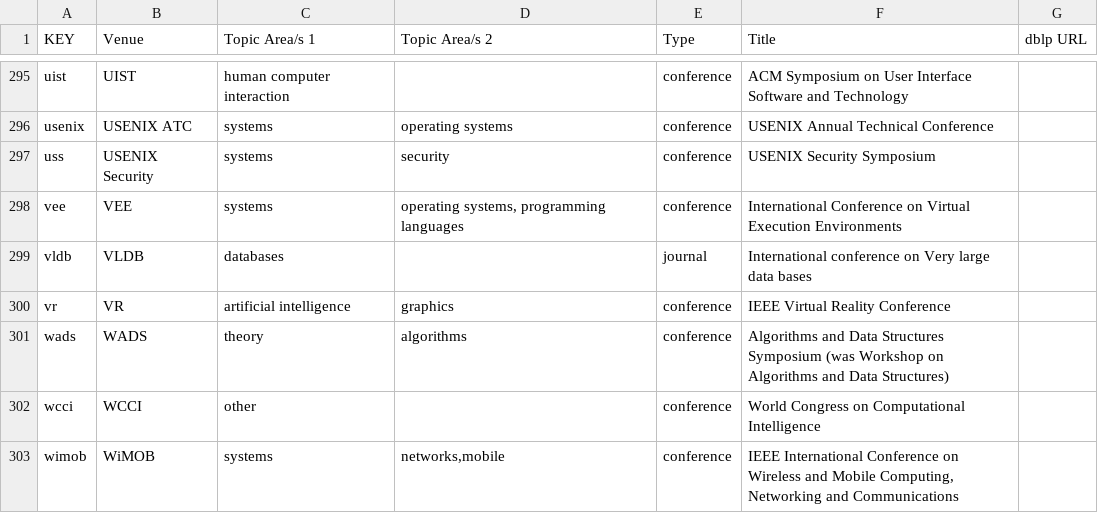
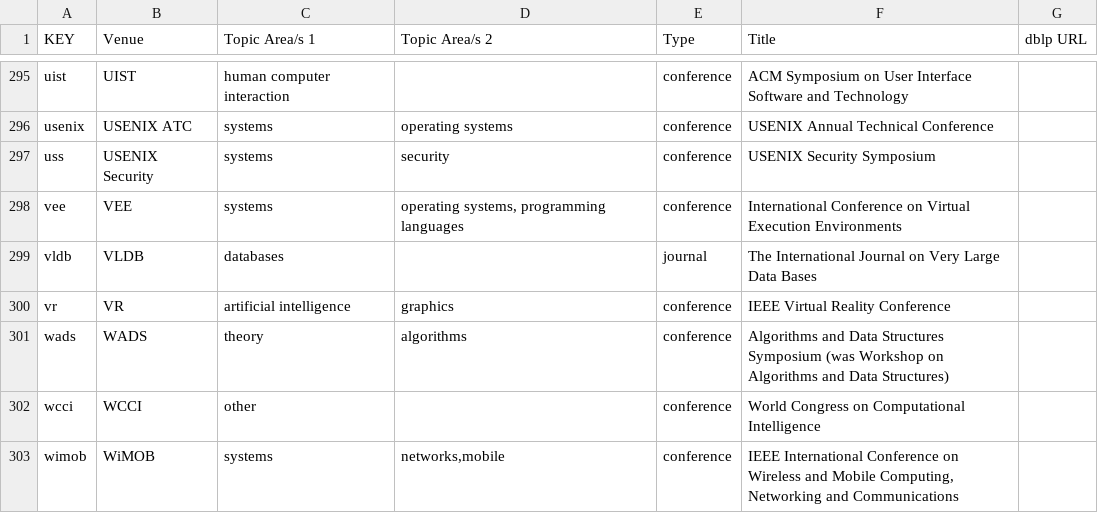
Before and after one commit to csmetrics/csmetrics.net, a CSV file: app/data/venue_list.csv, drawn as a sheet; only a part is shown, gaps mark what is left out.

Commit message:
correct the name of VLDB journal
International conference on Very large data bases
--> The International Journal on Very Large Data Bases

```diff
--- a/app/data/venue_list.csv
+++ b/app/data/venue_list.csv
@@ -298,3 +298,3 @@ uss,USENIX Security,systems,security,conference,USENIX Security Symposium,
 vee,VEE,systems,"operating systems, programming languages",conference,International Conference on Virtual Execution Environments,
-vldb,VLDB,databases,,journal,International conference on Very large data bases,
+vldb,VLDB,databases,,journal,The International Journal on Very Large Data Bases,
 vr,VR,artificial intelligence,graphics,conference,IEEE Virtual Reality Conference,
```
